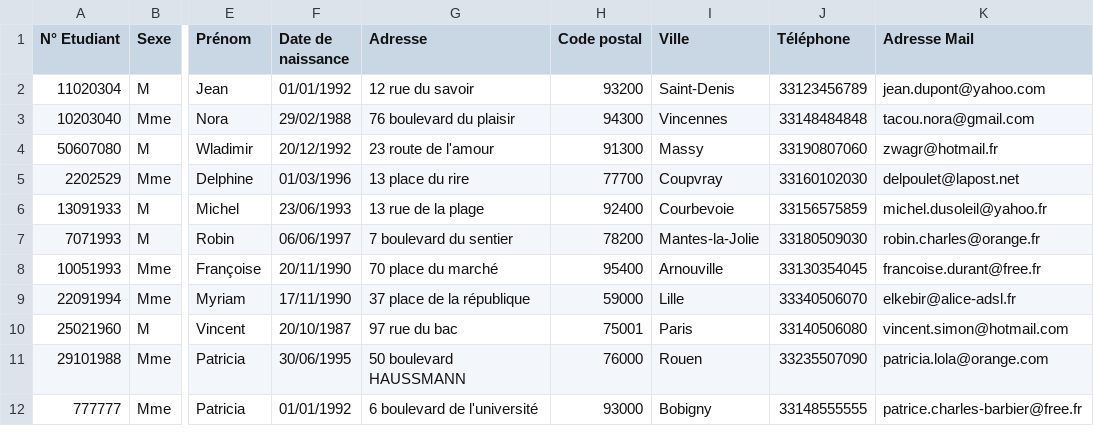
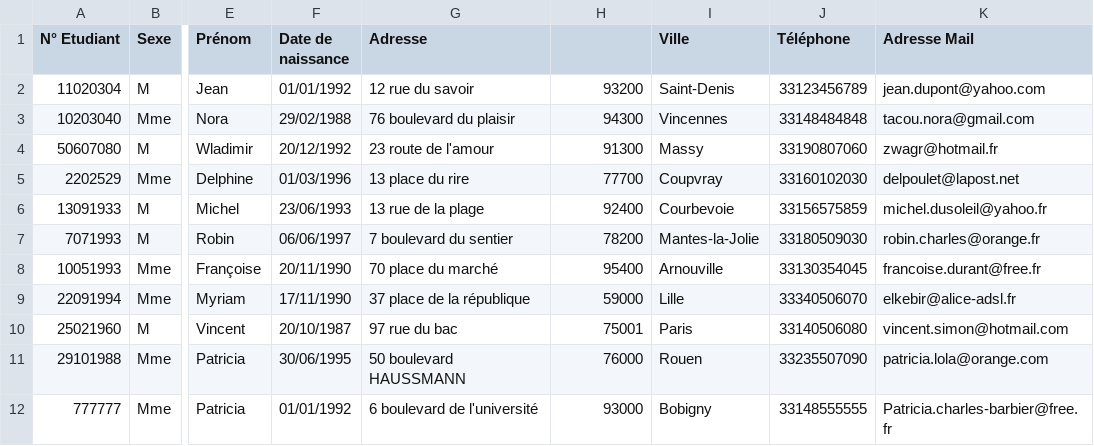
Before and after one commit to azurawska/Gestion_Infos_Accueil_Handicap_P8, a CSV file: src/data/apoge.csv, drawn as a sheet; only a part is shown, gaps mark what is left out; the diff names each change by its address in the sheet, - before the commit and + after, or states it on an @@ line.

```diff
--- a/src/data/apoge.csv
+++ b/src/data/apoge.csv
-H1: Code postal
+H1: (empty)
-K12 (Adresse Mail): patrice.charles-barbier@free.fr
+K12 (Adresse Mail): Patricia.charles-barbier@free.fr
```
Also changed, not shown: src/data/handi.csv, 11 other files.
